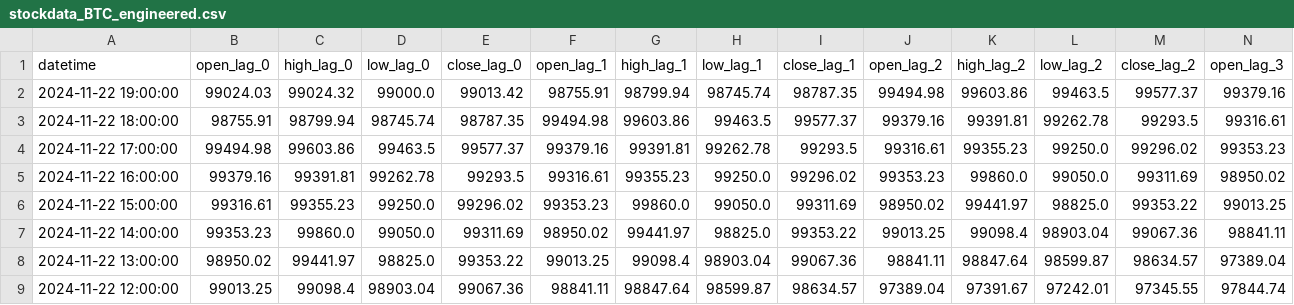
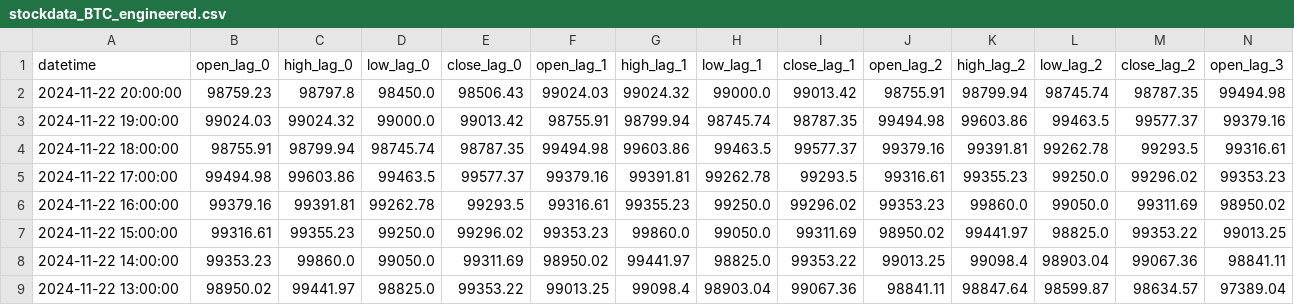
Before and after one commit to nafis-neehal/Trade-mind, a CSV file: data/engineered/stockdata_BTC_engineered.csv, drawn as a sheet; only a part is shown; the shorter side is filled out with more unchanged rows; rows hold the shown columns only; the diff names each change by its address in the sheet, - before the commit and + after, or states it on an @@ line.

```diff
--- a/data/engineered/stockdata_BTC_engineered.csv
+++ b/data/engineered/stockdata_BTC_engineered.csv
+row 2: 2024-11-22 20:00:00 | 98759.23 | 98797.8 | 98450.0 | 98506.43 | 99024.03 | 99024.32 | 99000.0 | 99013.42 | 98755.91 | 98799.94 | 98745.74 | 98787.35 | 99494.98
```
Also changed, not shown: 1 other file.
